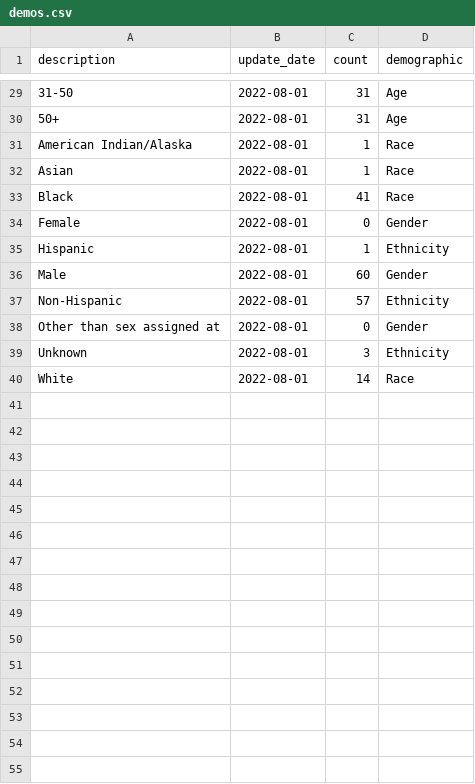
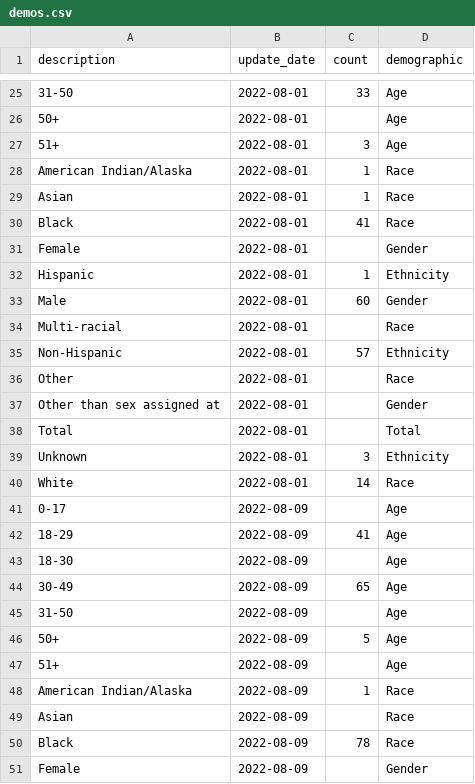
Before and after one commit to wf-id/nc-mpx, a CSV file: data/demos.csv, drawn as a sheet; only a part is shown, gaps mark what is left out; addresses are those after the commit; the diff covers the shown part only; the diff names each change by its address in the sheet, - before the commit and + after, or states it on an @@ line.

```diff
--- a/data/demos.csv
+++ b/data/demos.csv
-C25 (count): 31
+C25 (count): 33
-C26 (count): 31
+C26 (count): (empty)
+row 27: 51+ | 2022-08-01 | 3 | Age
-C31 (count): 0
+C31 (count): (empty)
+row 34: Multi-racial | 2022-08-01 |  | Race
+row 36: Other | 2022-08-01 |  | Race
-C37 (count): 0
+C37 (count): (empty)
+row 38: Total | 2022-08-01 |  | Total
+row 41: 0-17 | 2022-08-09 |  | Age
+row 42: 18-29 | 2022-08-09 | 41 | Age
+row 43: 18-30 | 2022-08-09 |  | Age
+row 44: 30-49 | 2022-08-09 | 65 | Age
+row 45: 31-50 | 2022-08-09 |  | Age
+row 46: 50+ | 2022-08-09 | 5 | Age
+row 47: 51+ | 2022-08-09 |  | Age
+row 48: American Indian/Alaska | 2022-08-09 | 1 | Race
+row 49: Asian | 2022-08-09 |  | Race
+row 50: Black | 2022-08-09 | 78 | Race
+row 51: Female | 2022-08-09 |  | Gender
```
Also changed, not shown: 16 added rows, 11 removed rows and 9 edited cells elsewhere in this file, 2 other files.
